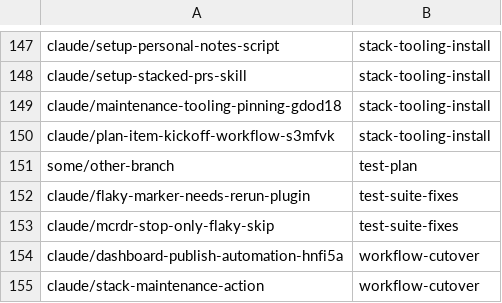
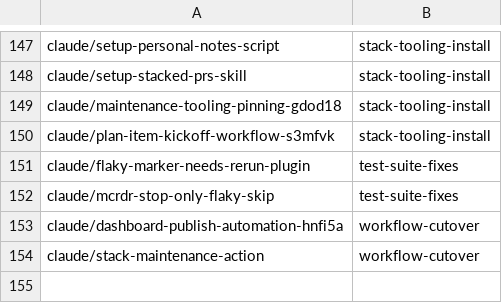
Before and after one commit to AbdelrhmanBassiouny/cognitive_robot_abstract_machine, a TSV file: .claude/personal/plans/_generated/branch-index.tsv, drawn as a sheet; only a part is shown, gaps mark what is left out.

Commit message:
Revert "Update plan manifest for test-plan"
This reverts commit 80be66b0ca8397db22481fbb5560a520b350d5ea.

```diff
--- a/.claude/personal/plans/_generated/branch-index.tsv
+++ b/.claude/personal/plans/_generated/branch-index.tsv
@@ -150,3 +150,2 @@ claude/maintenance-tooling-pinning-gdod18	stack-tooling-install
 claude/plan-item-kickoff-workflow-s3mfvk	stack-tooling-install
-some/other-branch	test-plan
 claude/flaky-marker-needs-rerun-plugin	test-suite-fixes
```
Also changed, not shown: 2 other files.
